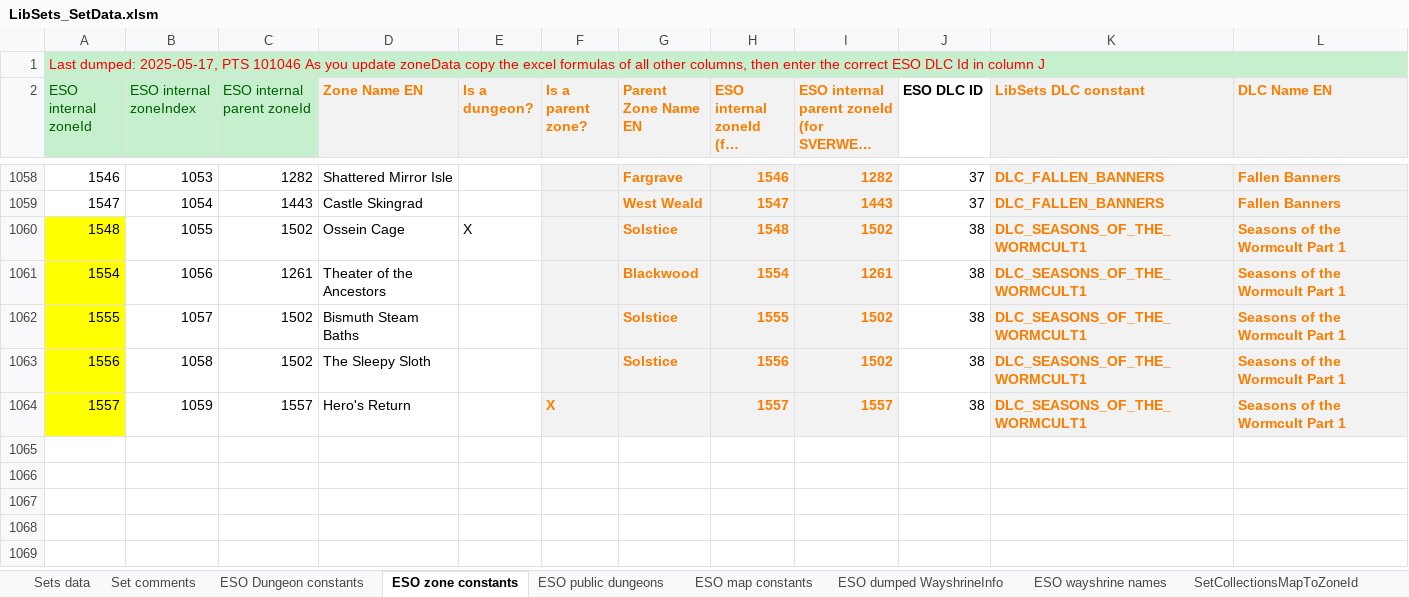
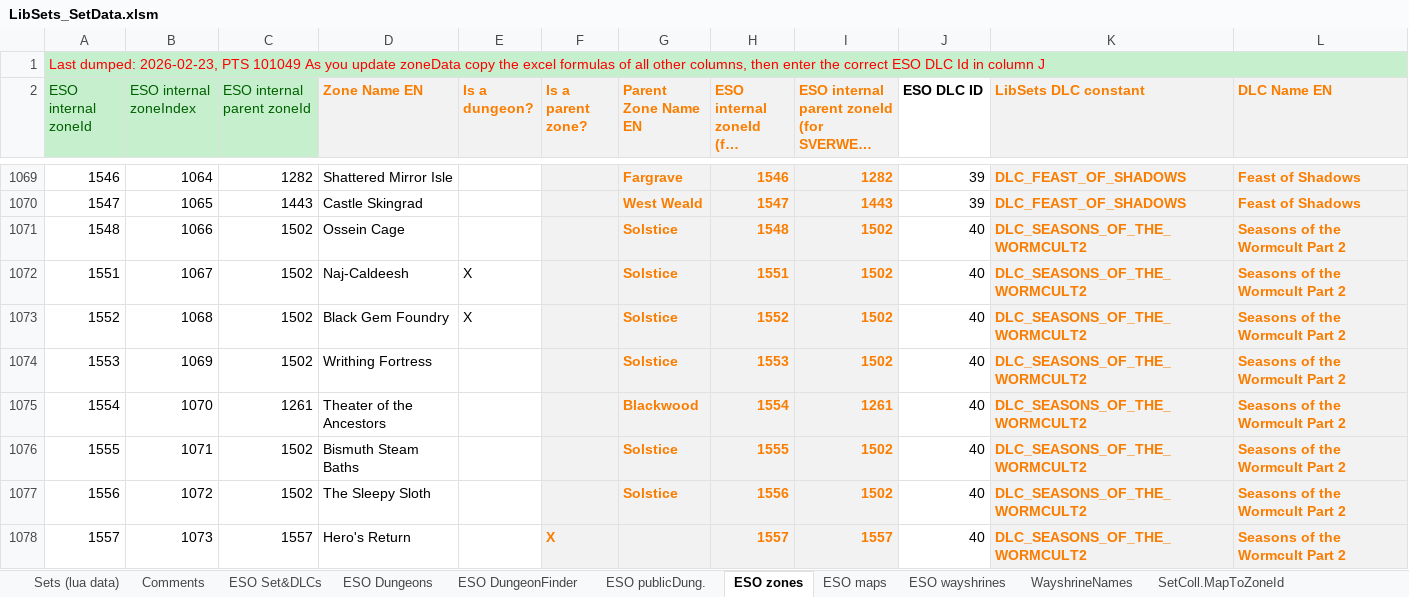
Before and after one commit to brainsnorkel/eso-live-encounterlog-sets-abilities, an Excel workbook: data/gear_sets/LibSets_SetData.xlsm, sheet ESO zones, drawn as a sheet; only a part is shown, gaps mark what is left out; long unchanged cells end in …; values as stored, in another font and other column widths than the file's, no borders; addresses are those after the commit; the diff covers the shown part only; the diff names each change by its address in the sheet, - before the commit and + after, or states it on an @@ line.

```diff
--- a/data/gear_sets/LibSets_SetData.xlsm (sheet ESO zones)
+++ b/data/gear_sets/LibSets_SetData.xlsm (sheet ESO zones)
-sheet tab: Sets data
+sheet tab: Sets (lua data)
-sheet tab: Set comments
+sheet tab: Comments
-sheet tab: ESO zone constants
+sheet tab: ESO zones
-sheet tab: ESO public dungeons
+sheet tab: ESO publicDung.
-sheet tab: ESO map constants
+sheet tab: ESO maps
-sheet tab: ESO dumped WayshrineInfo
+sheet tab: ESO wayshrines
-sheet tab: ESO wayshrine names
+sheet tab: WayshrineNames
-sheet tab: SetCollectionsMapToZoneId
+sheet tab: SetColl.MapToZoneId
-sheet tab: ESO Dungeon constants
+sheet tab: ESO Set&DLCs
+sheet tab: ESO Dungeons
+sheet tab: ESO DungeonFinder
@@ sheet tab order changed: Sets (lua data) | Comments | ESO Set&DLCs | ESO Dungeons | ESO DungeonFinder | ESO publicDung. | ESO zones | ESO maps | ESO wayshrines | WayshrineNames | SetColl.MapToZoneId @@
-A1 (ESO internal zoneId): Last dumped: 2025-05-17, PTS 101046 As you…
+A1 (ESO internal zoneId): Last dumped: 2026-02-23, PTS 101049 As you…
-B1069 (ESO internal zoneIndex): 1053
+B1069 (ESO internal zoneIndex): 1064
-J1069:J1070 (ESO DLC ID): 37
+J1069:J1070 (ESO DLC ID): 39
-K1069:K1070 (LibSets DLC constant): DLC_FALLEN_BANNERS
+K1069:K1070 (LibSets DLC constant): DLC_FEAST_OF_SHADOWS
-L1069:L1070 (DLC Name EN): Fallen Banners
+L1069:L1070 (DLC Name EN): Feast of Shadows
-B1070 (ESO internal zoneIndex): 1054
+B1070 (ESO internal zoneIndex): 1065
-A1071 fill: #FFFF00
+A1071 fill: none
-B1071 (ESO internal zoneIndex): 1055
+B1071 (ESO internal zoneIndex): 1066
-E1071 (Is a dungeon?): X
+E1071 (Is a dungeon?): (empty)
-J1071 (ESO DLC ID): 38
+J1071 (ESO DLC ID): 40
-K1071 (LibSets DLC constant): DLC_SEASONS_OF_THE_WORMCULT1
+K1071 (LibSets DLC constant): DLC_SEASONS_OF_THE_WORMCULT2
-L1071 (DLC Name EN): Seasons of the Wormcult Part 1
+L1071 (DLC Name EN): Seasons of the Wormcult Part 2
+row 1072: 1551 | 1067 | 1502 | Naj-Caldeesh | X |  | Solstice | 1551 | 1502 | 40 | DLC_SEASONS_OF_THE_WORMCULT2 | Seasons of the Wormcult Part 2
+row 1073: 1552 | 1068 | 1502 | Black Gem Foundry | X |  | Solstice | 1552 | 1502 | 40 | DLC_SEASONS_OF_THE_WORMCULT2 | Seasons of the Wormcult Part 2
+row 1074: 1553 | 1069 | 1502 | Writhing Fortress |  |  | Solstice | 1553 | 1502 | 40 | DLC_SEASONS_OF_THE_WORMCULT2 | Seasons of the Wormcult Part 2
-A1075:A1078 fill: #FFFF00
+A1075:A1078 fill: none
-B1075 (ESO internal zoneIndex): 1056
+B1075 (ESO internal zoneIndex): 1070
-J1075:J1078 (ESO DLC ID): 38
+J1075:J1078 (ESO DLC ID): 40
-K1075:K1078 (LibSets DLC constant): DLC_SEASONS_OF_THE_WORMCULT1
+K1075:K1078 (LibSets DLC constant): DLC_SEASONS_OF_THE_WORMCULT2
-L1075:L1078 (DLC Name EN): Seasons of the Wormcult Part 1
+L1075:L1078 (DLC Name EN): Seasons of the Wormcult Part 2
-B1076 (ESO internal zoneIndex): 1057
+B1076 (ESO internal zoneIndex): 1071
-B1077 (ESO internal zoneIndex): 1058
+B1077 (ESO internal zoneIndex): 1072
-B1078 (ESO internal zoneIndex): 1059
+B1078 (ESO internal zoneIndex): 1073
```
Also changed, not shown: 23 added rows, 29 edited cells and cell formats elsewhere in this sheet, sheet Sets (lua data), sheet TempWorkarea, sheet ESO wayshrines, sheet Comments, sheet SetColl.MapToZoneId, sheet ESO publicDung., 2 more sheets, other sheet tabs, formulas that keep their value, 6 other files.
